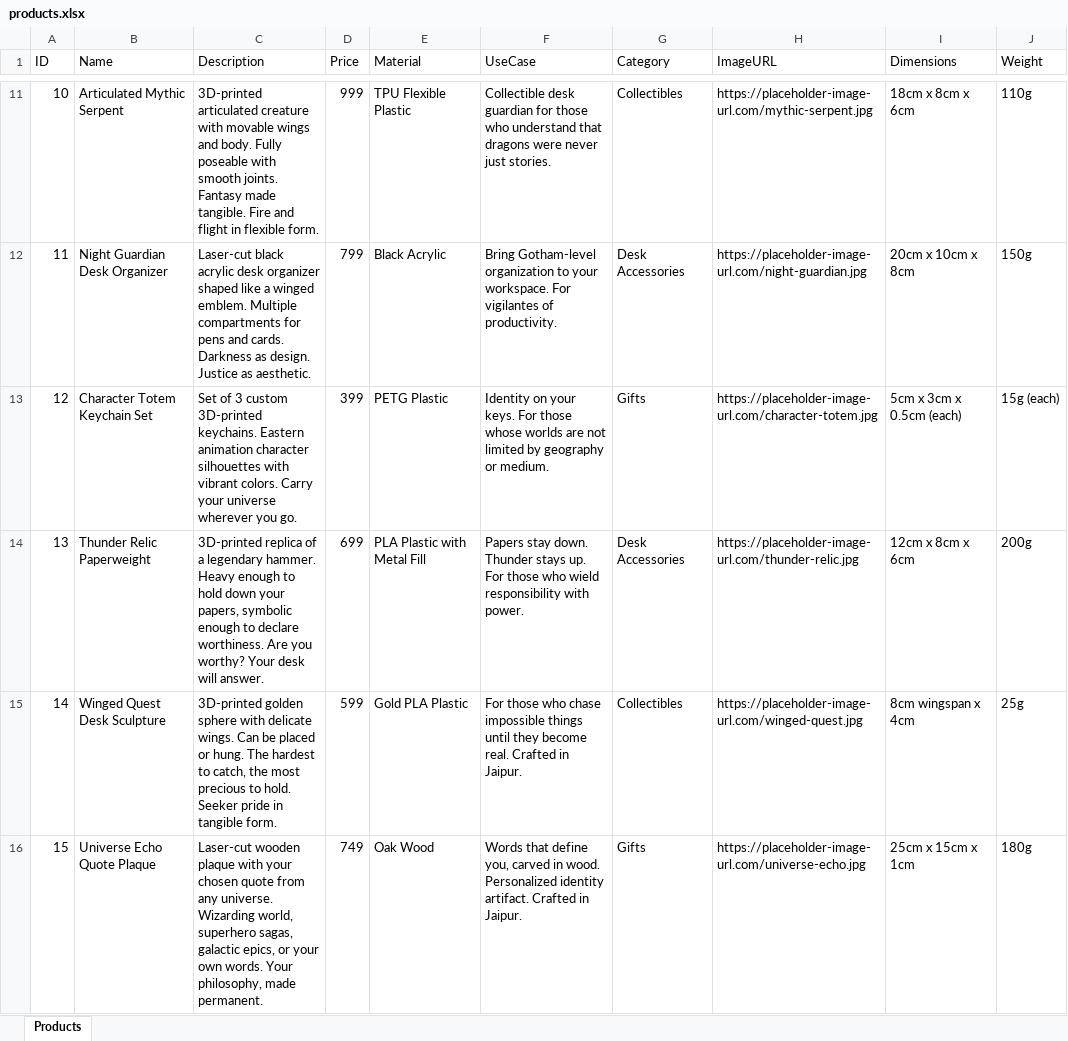
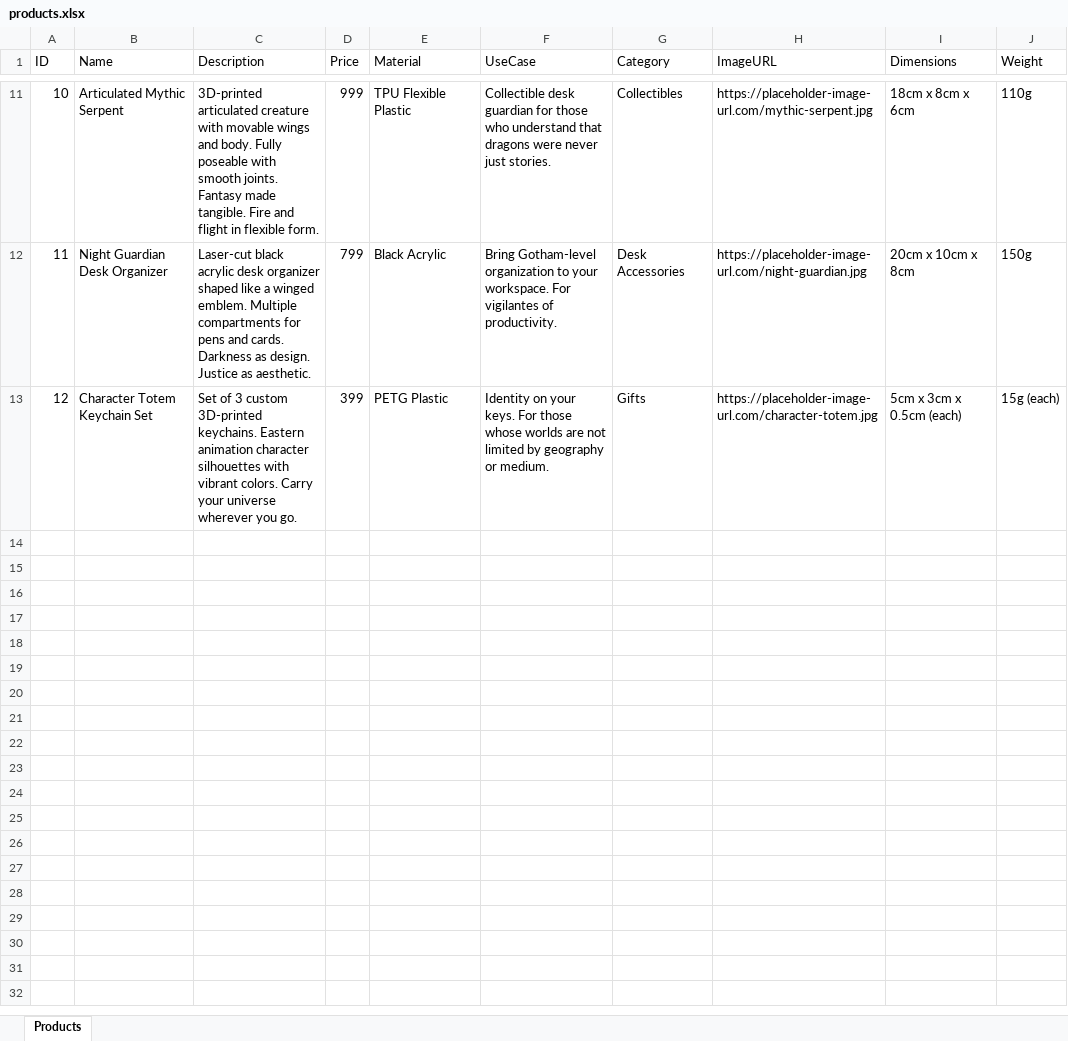
Before and after one commit to MayurSoni2003/whoami-website, an Excel workbook: server/data/products.xlsx, sheet Products, drawn as a sheet; only a part is shown, gaps mark what is left out; values as stored, in another font and other column widths than the file's, no borders; the diff names each change by its address in the sheet, - before the commit and + after, or states it on an @@ line.

```diff
--- a/server/data/products.xlsx (sheet Products)
+++ b/server/data/products.xlsx (sheet Products)
-row 14: 13 | Thunder Relic Paperweight | 3D-printed replica of a legendary hammer. Heavy enough to hold down your papers, symbolic enough to declare worthiness. Are you worthy? Your desk will answer. | 699 | PLA Plastic with Metal Fill | Papers stay down. Thunder stays up. For those who wield responsibility with power. | Desk Accessories | https://placeholder-image-url.com/thunder-relic.jpg | 12cm x 8cm x 6cm | 200g
-row 15: 14 | Winged Quest Desk Sculpture | 3D-printed golden sphere with delicate wings. Can be placed or hung. The hardest to catch, the most precious to hold. Seeker pride in tangible form. | 599 | Gold PLA Plastic | For those who chase impossible things until they become real. Crafted in Jaipur. | Collectibles | https://placeholder-image-url.com/winged-quest.jpg | 8cm wingspan x 4cm | 25g
-row 16: 15 | Universe Echo Quote Plaque | Laser-cut wooden plaque with your chosen quote from any universe. Wizarding world, superhero sagas, galactic epics, or your own words. Your philosophy, made permanent. | 749 | Oak Wood | Words that define you, carved in wood. Personalized identity artifact. Crafted in Jaipur. | Gifts | https://placeholder-image-url.com/universe-echo.jpg | 25cm x 15cm x 1cm | 180g
```
Also changed, not shown: 3 other files.
